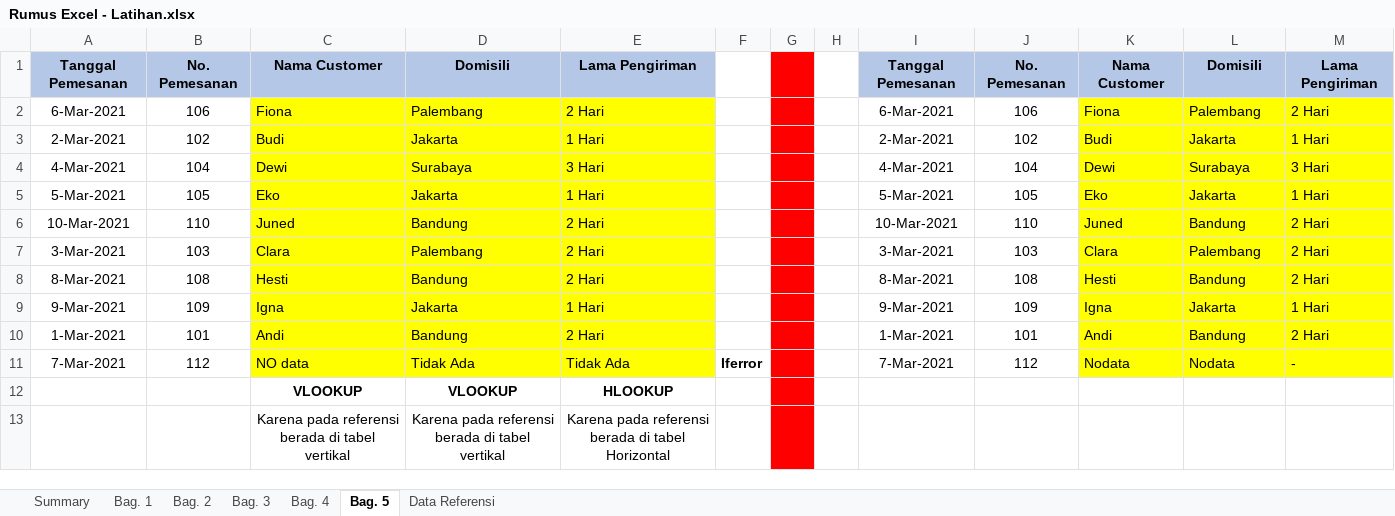
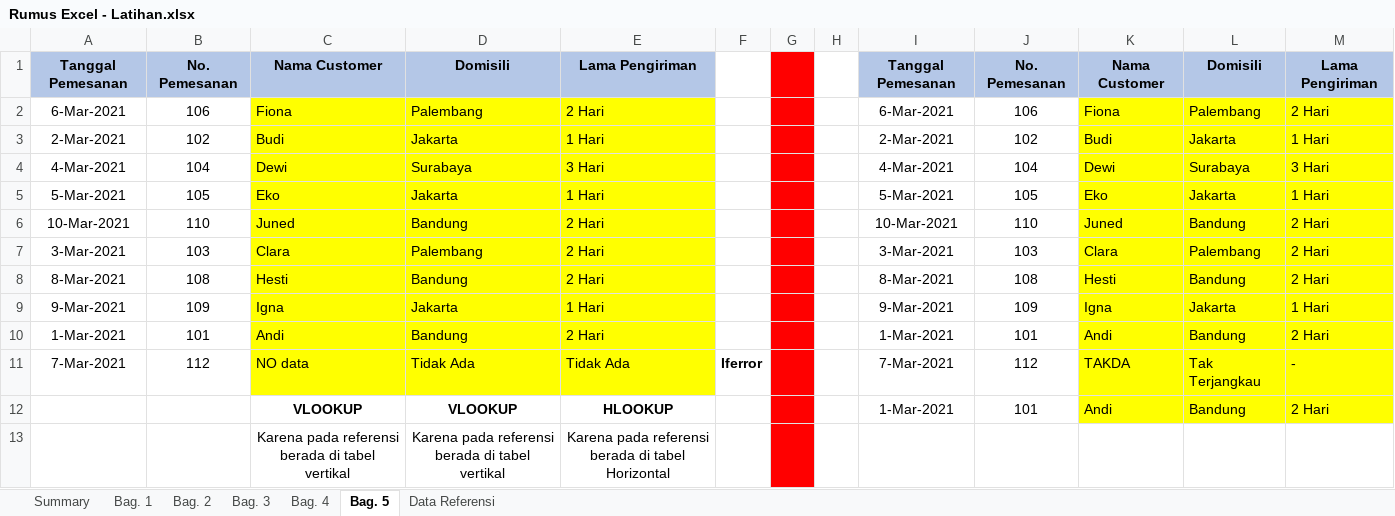
Before and after one commit to Naufal-13/DA-Excel-Power-BI, an Excel workbook: Rumus Excel - Latihan.xlsx, sheet Bag. 5, drawn as a sheet; values as stored, in another font and other column widths than the file's, no borders; removed rows and columns are numbered as before the commit, all else as after; the diff names each change by its address in the sheet, - before the commit and + after, or states it on an @@ line.

```diff
--- a/Rumus Excel - Latihan.xlsx (sheet Bag. 5)
+++ b/Rumus Excel - Latihan.xlsx (sheet Bag. 5)
-K11: Nodata
+K11: TAKDA
-L11: Nodata
+L11: Tak Terjangkau
-row 12:  |  | VLOOKUP | VLOOKUP | HLOOKUP
+row 12:  |  | VLOOKUP | VLOOKUP | HLOOKUP |  |  |  | 1-Mar-2021 | 101 | Andi | Bandung | 2 Hari
```
Also changed, not shown: sheet Bag. 1, sheet Bag. 4, sheet Bag. 3, formulas that keep their value, 4 other files.
